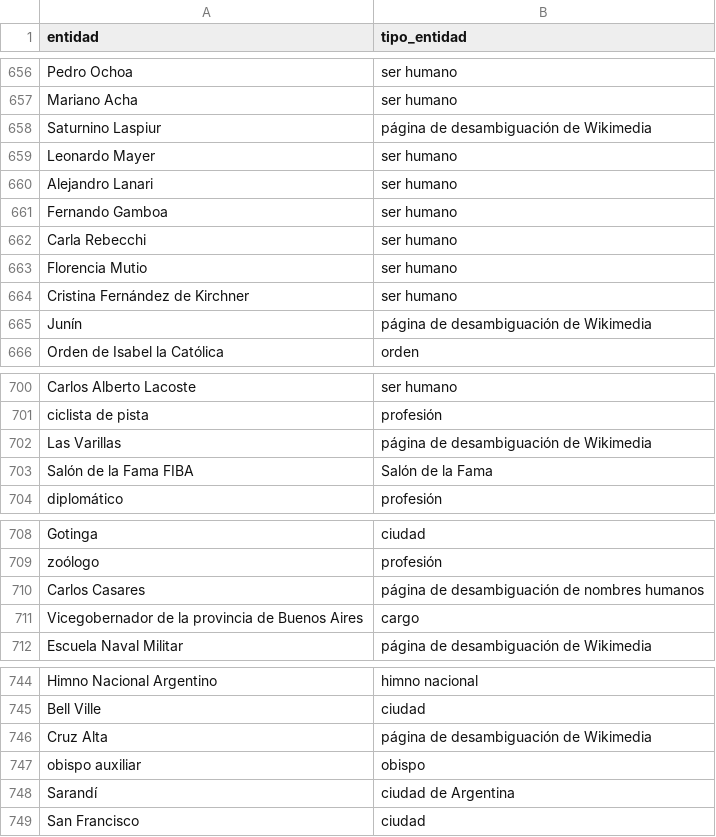
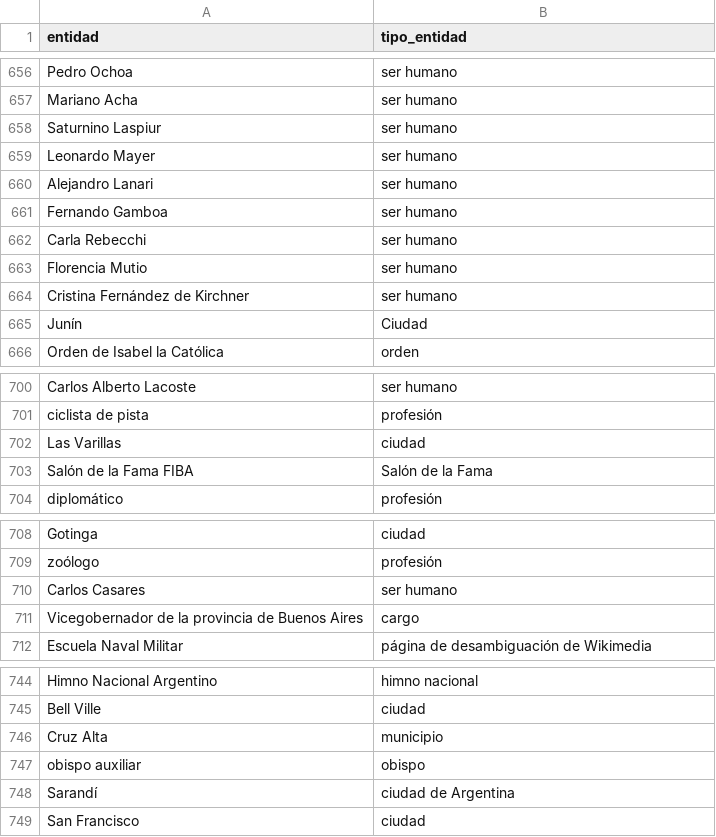
Before and after one commit to JuanHernandez-uc/Proyecto-IA-Gen, a CSV file: Datasets/entity_types_clean/argentina.csv, drawn as a sheet; only a part is shown, gaps mark what is left out; the diff covers the shown part only.

```diff
--- a/Datasets/entity_types_clean/argentina.csv
+++ b/Datasets/entity_types_clean/argentina.csv
@@ -657,3 +657,3 @@ Pedro Ochoa,ser humano
 Mariano Acha,ser humano
-Saturnino Laspiur,página de desambiguación de Wikimedia
+Saturnino Laspiur,ser humano
 Leonardo Mayer,ser humano
@@ -664,3 +664,3 @@ Florencia Mutio,ser humano
 Cristina Fernández de Kirchner,ser humano
-Junín,página de desambiguación de Wikimedia
+Junín,Ciudad
 Orden de Isabel la Católica,orden
@@ -701,3 +701,3 @@ Carlos Alberto Lacoste,ser humano
 ciclista de pista,profesión
-Las Varillas,página de desambiguación de Wikimedia
+Las Varillas,ciudad
 Salón de la Fama FIBA,Salón de la Fama
@@ -709,3 +709,3 @@ Gotinga,ciudad
 zoólogo,profesión
-Carlos Casares,página de desambiguación de nombres humanos
+Carlos Casares,ser humano
 Vicegobernador de la provincia de Buenos Aires,cargo
@@ -745,3 +745,3 @@ Himno Nacional Argentino,himno nacional
 Bell Ville,ciudad
-Cruz Alta,página de desambiguación de Wikimedia
+Cruz Alta,municipio
 obispo auxiliar,obispo
```
Also changed, not shown: 1 edited cell elsewhere in this file, Datasets/entity_types_clean/colombia.csv, Datasets/entity_types_clean/cuba.csv, 10 other files.
